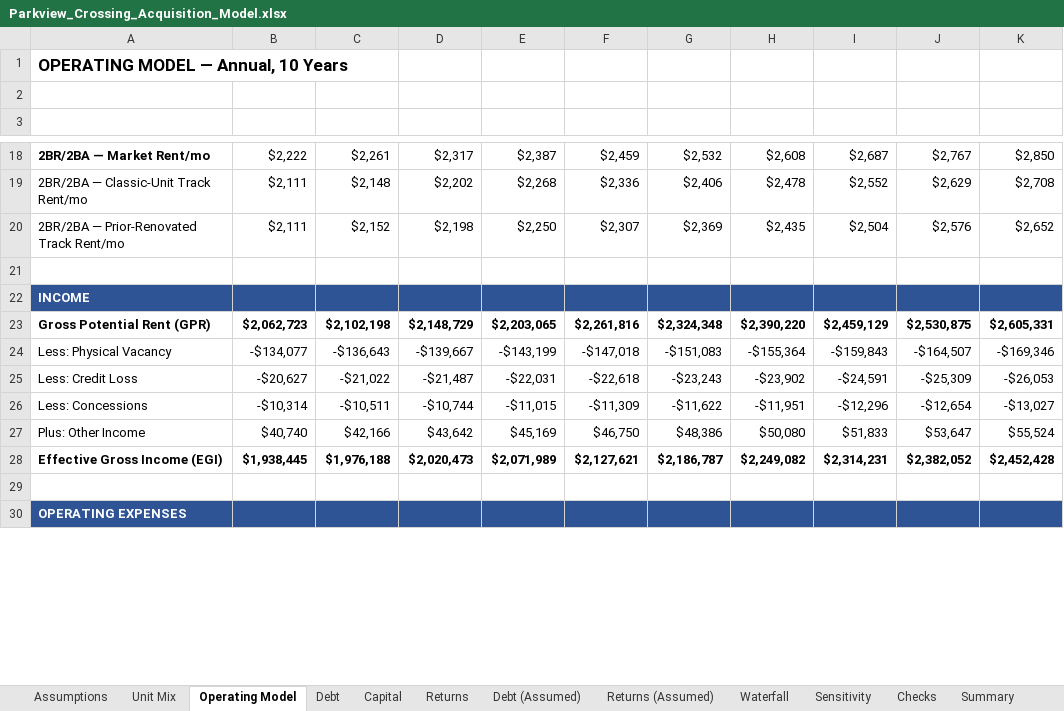
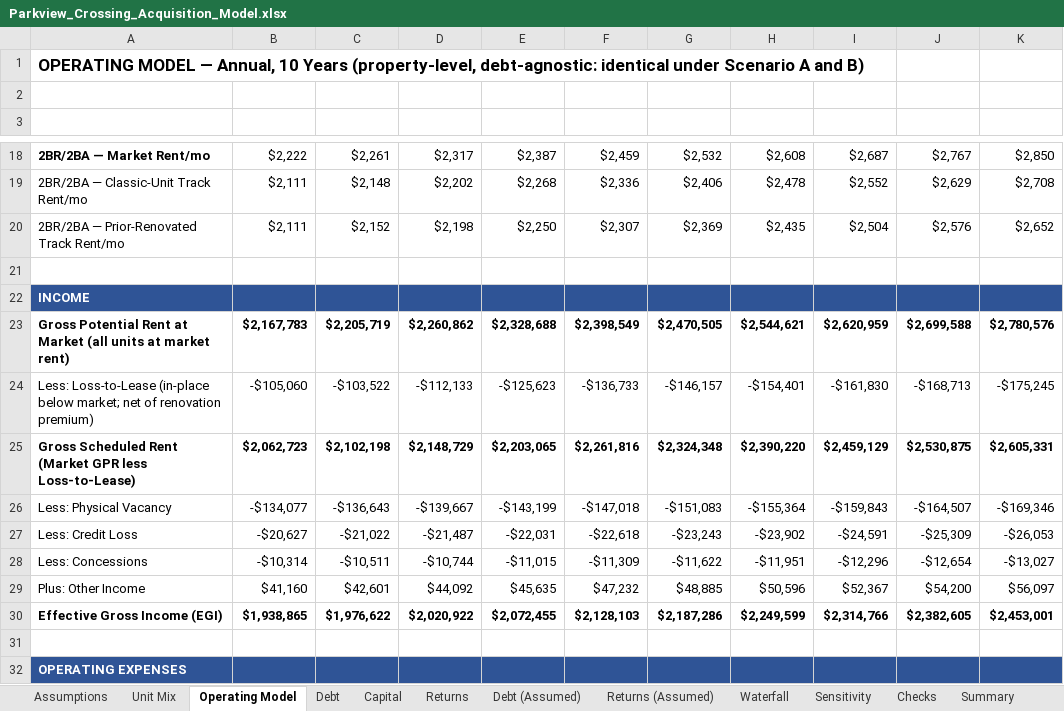
Before and after one commit to RexFullerton/multifamily-acquisition-model, an Excel workbook: Parkview_Crossing_Acquisition_Model.xlsx, sheet Operating Model, drawn as a sheet; only a part is shown, gaps mark what is left out; values as stored, in another font and other column widths than the file's, no borders; addresses are those after the commit; the diff covers the shown part only; the diff names each change by its address in the sheet, - before the commit and + after, or states it on an @@ line.

```diff
--- a/Parkview_Crossing_Acquisition_Model.xlsx (sheet Operating Model)
+++ b/Parkview_Crossing_Acquisition_Model.xlsx (sheet Operating Model)
-A1: …10 Years
+A1: …10 Years (property-level, debt-agnostic: identical under Scenario A and B)
+row 23: Gross Potential Rent at Market (all units at market rent) | $2,167,783 | $2,205,719 | $2,260,862 | $2,328,688 | $2,398,549 | $2,470,505 | $2,544,621 | $2,620,959 | $2,699,588 | $2,780,576
+row 24: Less: Loss-to-Lease (in-place below market; net of renovation premium) | -$105,060 | -$103,522 | -$112,133 | -$125,623 | -$136,733 | -$146,157 | -$154,401 | -$161,830 | -$168,713 | -$175,245
-A25: Gross Potential Rent (GPR)
+A25: Gross Scheduled Rent (Market GPR less Loss-to-Lease)
-B29: $40,740
+B29: $41,160
-C29: $42,166
+C29: $42,601
-D29: $43,642
+D29: $44,092
-E29: $45,169
+E29: $45,635
-F29: $46,750
+F29: $47,232
-G29: $48,386
+G29: $48,885
-H29: $50,080
+H29: $50,596
-I29: $51,833
+I29: $52,367
-J29: $53,647
+J29: $54,200
-K29: $55,524
+K29: $56,097
-B30: $1,938,445
+B30: $1,938,865
-C30: $1,976,188
+C30: $1,976,622
-D30: $2,020,473
+D30: $2,020,922
-E30: $2,071,989
+E30: $2,072,455
-F30: $2,127,621
+F30: $2,128,103
-G30: $2,186,787
+G30: $2,187,286
-H30: $2,249,082
+H30: $2,249,599
-I30: $2,314,231
+I30: $2,314,766
-J30: $2,382,052
+J30: $2,382,605
-K30: $2,452,428
+K30: $2,453,001
```
Also changed, not shown: 140 edited cells elsewhere in this sheet, sheet Sensitivity, sheet Returns, sheet Summary, sheet Returns (Assumed), sheet Waterfall, sheet Assumptions, 5 more sheets, formulas that keep their value, 5 other files.
